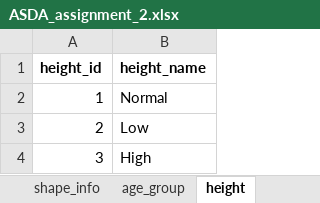
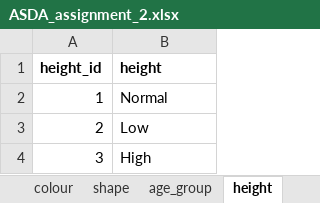
Before and after one commit to TimurSalakhetdinov/Applied-Statistical-Analysis, an Excel workbook: 2. Python 2/ASDA_assignment_2.xlsx, sheet height, drawn as a sheet; values as stored, in another font and other column widths than the file's, no borders; the diff names each change by its address in the sheet, - before the commit and + after, or states it on an @@ line.

Commit message:
new file:   2. Python 2/ASDA_analysis.ipynb 	modified:   2. Python 2/ASDA_assignment_2.xlsx 	deleted:    2. Python 2/Lego_analysis_prep.ipynb 	new file:   2. Python 2/distribution_of_colors.png 	new file:   2. Python 2/distribution_of_shapes.png

```diff
--- a/2. Python 2/ASDA_assignment_2.xlsx (sheet height)
+++ b/2. Python 2/ASDA_assignment_2.xlsx (sheet height)
-sheet tab: shape_info
+sheet tab: shape
-B1: height_name
+B1: height
```
Also changed, not shown: sheet colour, hidden cells, 5 other files.
